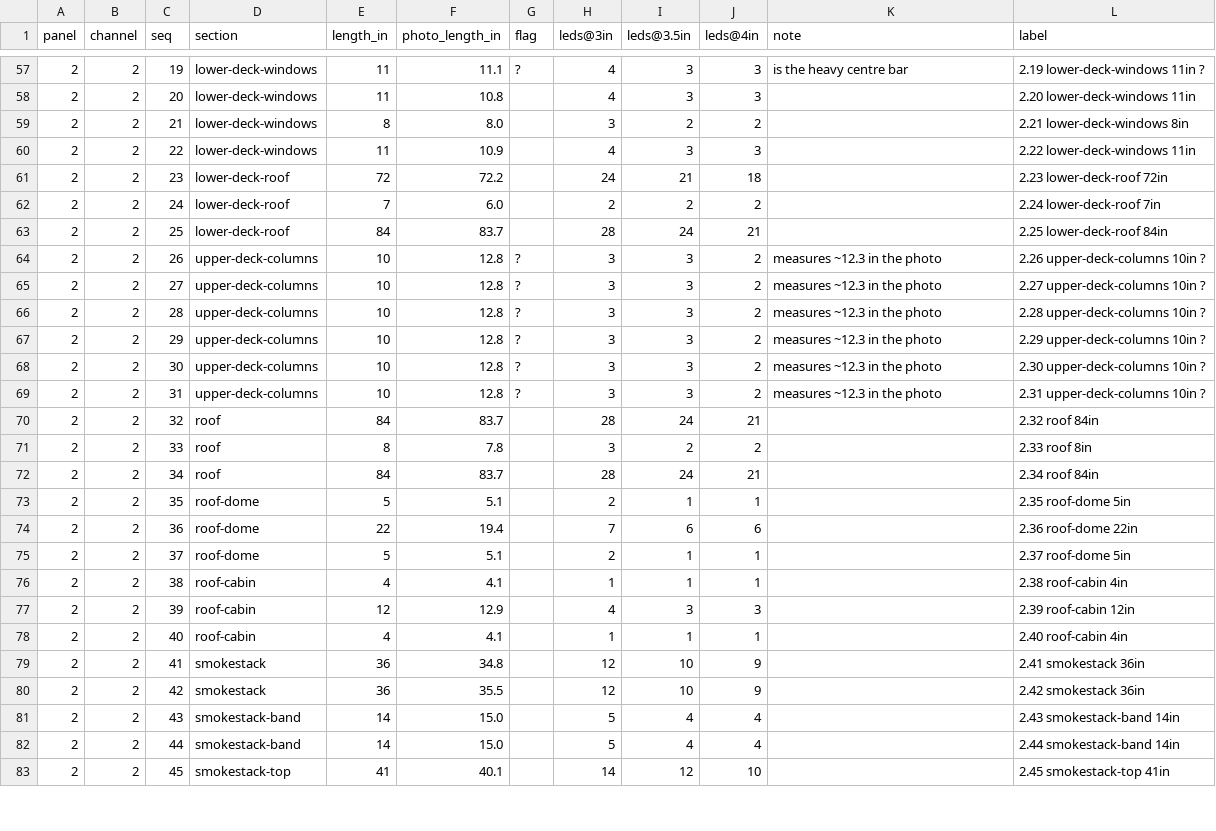
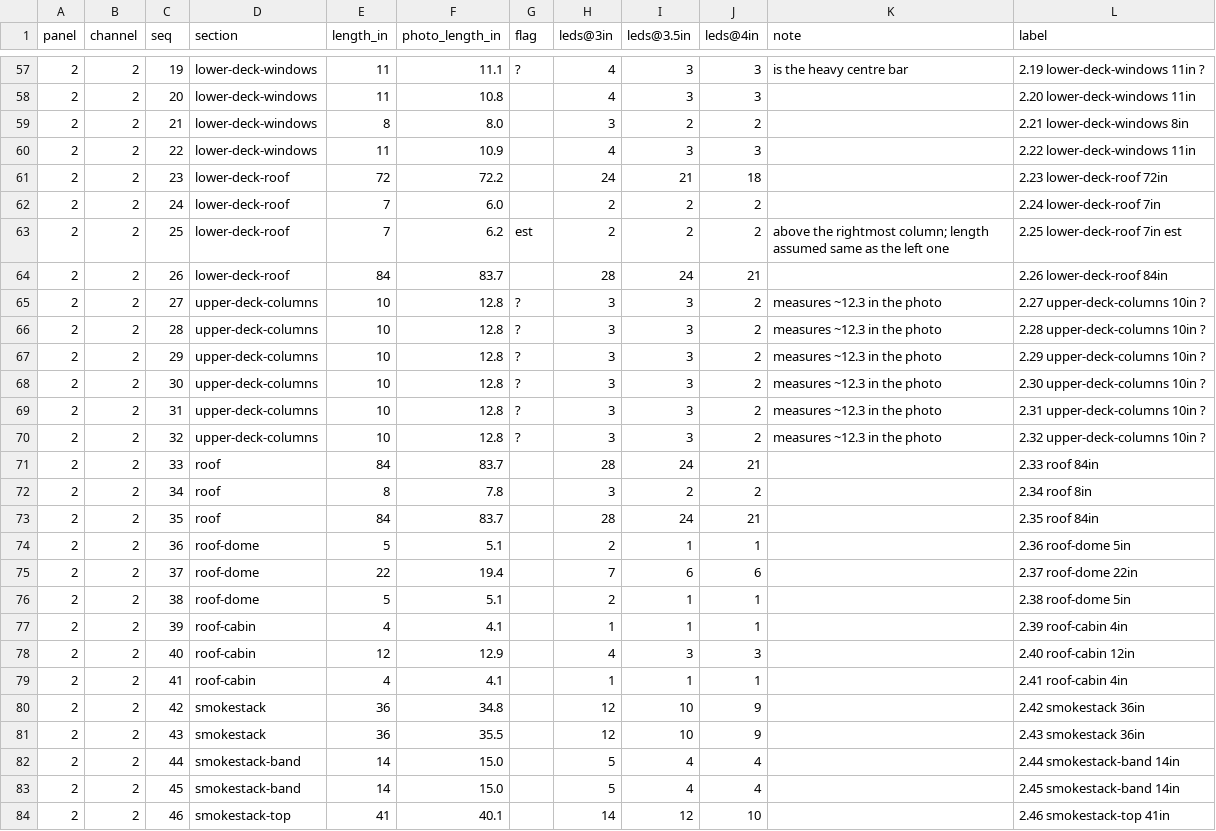
Before and after one commit to thedayowl/led-steamboat, a CSV file: layout/segments.csv, drawn as a sheet; only a part is shown, gaps mark what is left out; the diff covers the shown part only.

```diff
--- a/layout/segments.csv
+++ b/layout/segments.csv
@@ -62,4 +62,4 @@ panel,channel,seq,section,length_in,photo_length_in,flag,leds@3in,leds@3.5in,led
 2,2,24,lower-deck-roof,7,6.0,,2,2,2,,2.24 lower-deck-roof 7in
-2,2,25,lower-deck-roof,84,83.7,,28,24,21,,2.25 lower-deck-roof 84in
-2,2,26,upper-deck-columns,10,12.8,?,3,3,2,measures ~12.3 in the photo,2.26 upper-deck-columns 10in ?
+2,2,25,lower-deck-roof,7,6.2,est,2,2,2,above the rightmost column; length assumed same as the left one,2.25 lower-deck-roof 7in est
+2,2,26,lower-deck-roof,84,83.7,,28,24,21,,2.26 lower-deck-roof 84in
 2,2,27,upper-deck-columns,10,12.8,?,3,3,2,measures ~12.3 in the photo,2.27 upper-deck-columns 10in ?
@@ -69,15 +69,16 @@ panel,channel,seq,section,length_in,photo_length_in,flag,leds@3in,leds@3.5in,led
 2,2,31,upper-deck-columns,10,12.8,?,3,3,2,measures ~12.3 in the photo,2.31 upper-deck-columns 10in ?
-2,2,32,roof,84,83.7,,28,24,21,,2.32 roof 84in
-2,2,33,roof,8,7.8,,3,2,2,,2.33 roof 8in
-2,2,34,roof,84,83.7,,28,24,21,,2.34 roof 84in
-2,2,35,roof-dome,5,5.1,,2,1,1,,2.35 roof-dome 5in
-2,2,36,roof-dome,22,19.4,,7,6,6,,2.36 roof-dome 22in
-2,2,37,roof-dome,5,5.1,,2,1,1,,2.37 roof-dome 5in
-2,2,38,roof-cabin,4,4.1,,1,1,1,,2.38 roof-cabin 4in
-2,2,39,roof-cabin,12,12.9,,4,3,3,,2.39 roof-cabin 12in
-2,2,40,roof-cabin,4,4.1,,1,1,1,,2.40 roof-cabin 4in
-2,2,41,smokestack,36,34.8,,12,10,9,,2.41 smokestack 36in
-2,2,42,smokestack,36,35.5,,12,10,9,,2.42 smokestack 36in
-2,2,43,smokestack-band,14,15.0,,5,4,4,,2.43 smokestack-band 14in
+2,2,32,upper-deck-columns,10,12.8,?,3,3,2,measures ~12.3 in the photo,2.32 upper-deck-columns 10in ?
+2,2,33,roof,84,83.7,,28,24,21,,2.33 roof 84in
+2,2,34,roof,8,7.8,,3,2,2,,2.34 roof 8in
+2,2,35,roof,84,83.7,,28,24,21,,2.35 roof 84in
+2,2,36,roof-dome,5,5.1,,2,1,1,,2.36 roof-dome 5in
+2,2,37,roof-dome,22,19.4,,7,6,6,,2.37 roof-dome 22in
+2,2,38,roof-dome,5,5.1,,2,1,1,,2.38 roof-dome 5in
+2,2,39,roof-cabin,4,4.1,,1,1,1,,2.39 roof-cabin 4in
+2,2,40,roof-cabin,12,12.9,,4,3,3,,2.40 roof-cabin 12in
+2,2,41,roof-cabin,4,4.1,,1,1,1,,2.41 roof-cabin 4in
+2,2,42,smokestack,36,34.8,,12,10,9,,2.42 smokestack 36in
+2,2,43,smokestack,36,35.5,,12,10,9,,2.43 smokestack 36in
 2,2,44,smokestack-band,14,15.0,,5,4,4,,2.44 smokestack-band 14in
-2,2,45,smokestack-top,41,40.1,,14,12,10,,2.45 smokestack-top 41in
+2,2,45,smokestack-band,14,15.0,,5,4,4,,2.45 smokestack-band 14in
+2,2,46,smokestack-top,41,40.1,,14,12,10,,2.46 smokestack-top 41in
```
Also changed, not shown: 29 edited cells elsewhere in this file, 12 other files.
